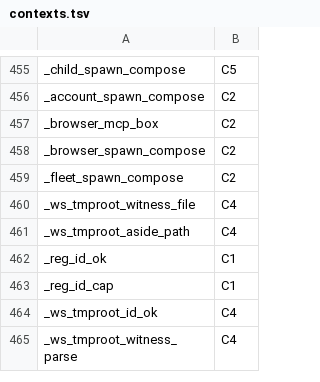
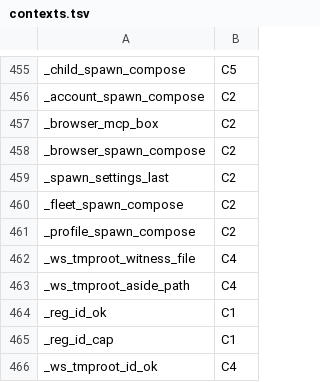
Before and after one commit to Synapsium-Labs/ccrc-pwa, a TSV file: ccd/contexts.tsv, drawn as a sheet; only a part is shown, gaps mark what is left out; the shorter side is filled out with more unchanged rows; the diff names each change by its address in the sheet, - before the commit and + after, or states it on an @@ line.

```diff
--- a/ccd/contexts.tsv
+++ b/ccd/contexts.tsv
+row 459: _spawn_settings_last | C2
+row 461: _profile_spawn_compose | C2
```
Also changed, not shown: ccd/contexts-edges.tsv, 3 other files.
